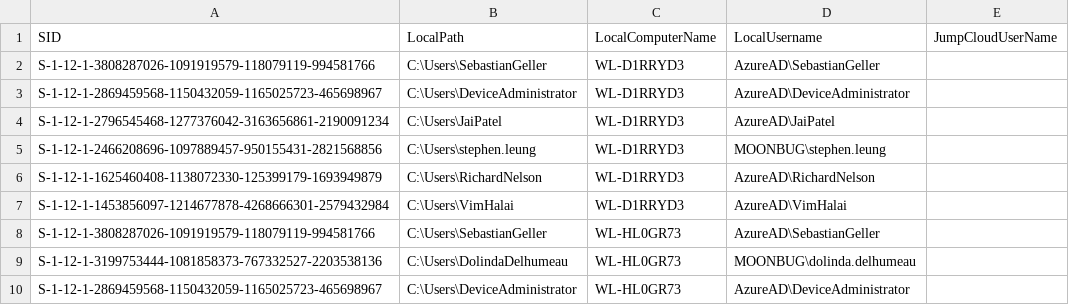
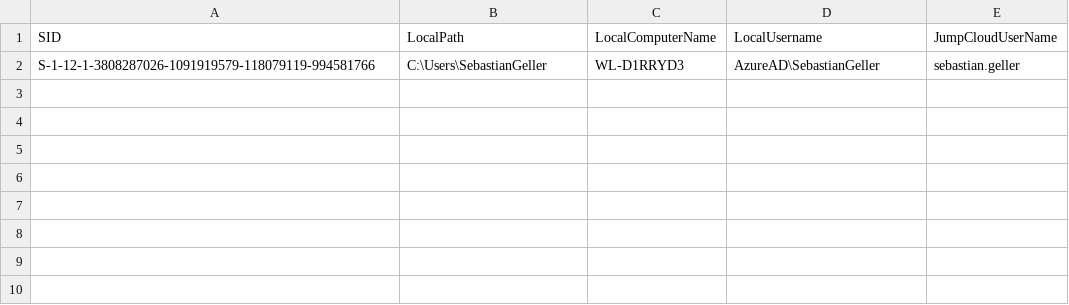
Before and after one commit to vettelgeuse/Jumpcloud-ADMU-Discovery, a CSV file: jcdiscovery.csv, drawn as a sheet.

Commit message:
Update jcdiscovery.csv

```diff
--- a/jcdiscovery.csv
+++ b/jcdiscovery.csv
@@ -1,10 +1,2 @@
 "SID","LocalPath","LocalComputerName","LocalUsername","JumpCloudUserName"
-"S-1-12-1-3808287026-1091919579-118079119-994581766","C:\Users\SebastianGeller","WL-D1RRYD3","AzureAD\SebastianGeller",""
-"S-1-12-1-2869459568-1150432059-1165025723-465698967","C:\Users\DeviceAdministrator","WL-D1RRYD3","AzureAD\DeviceAdministrator",""
-"S-1-12-1-2796545468-1277376042-3163656861-2190091234","C:\Users\JaiPatel","WL-D1RRYD3","AzureAD\JaiPatel",""
-"S-1-12-1-2466208696-1097889457-950155431-2821568856","C:\Users\stephen.leung","WL-D1RRYD3","MOONBUG\stephen.leung",""
-"S-1-12-1-1625460408-1138072330-125399179-1693949879","C:\Users\RichardNelson","WL-D1RRYD3","AzureAD\RichardNelson",""
-"S-1-12-1-1453856097-1214677878-4268666301-2579432984","C:\Users\VimHalai","WL-D1RRYD3","AzureAD\VimHalai",""
-"S-1-12-1-3808287026-1091919579-118079119-994581766","C:\Users\SebastianGeller","WL-HL0GR73","AzureAD\SebastianGeller",""
-"S-1-12-1-3199753444-1081858373-767332527-2203538136","C:\Users\DolindaDelhumeau","WL-HL0GR73","MOONBUG\dolinda.delhumeau",""
-"S-1-12-1-2869459568-1150432059-1165025723-465698967","C:\Users\DeviceAdministrator","WL-HL0GR73","AzureAD\DeviceAdministrator",""
+"S-1-12-1-3808287026-1091919579-118079119-994581766","C:\Users\SebastianGeller","WL-D1RRYD3","AzureAD\SebastianGeller","sebastian.geller"
```
